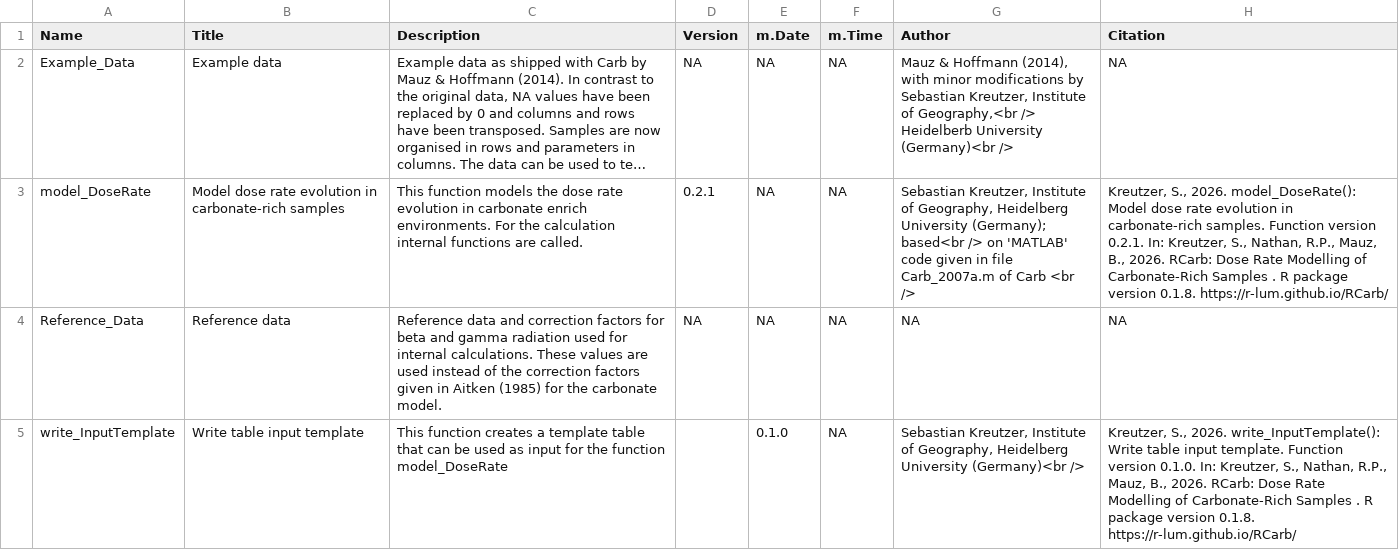
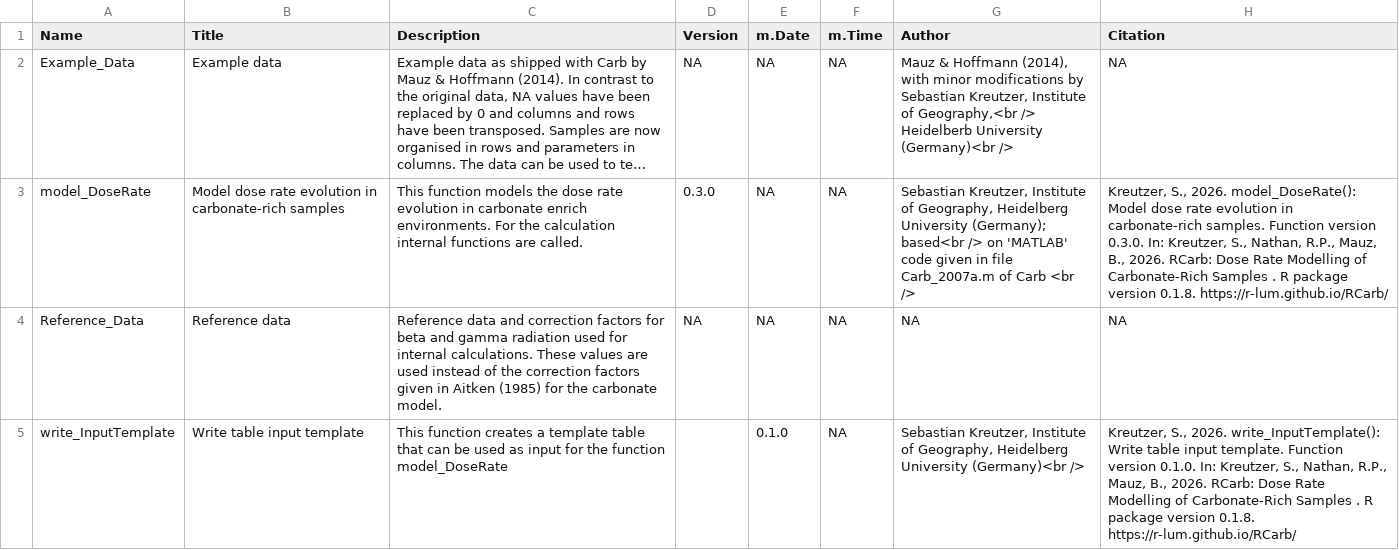
Before and after one commit to R-Lum/RCarb, a CSV file: RCarb.BuildResults/RCarb_0.1.8-Functions.csv, drawn as a sheet; long unchanged cells end in …; the diff names each change by its address in the sheet, - before the commit and + after, or states it on an @@ line.

```diff
--- a/RCarb.BuildResults/RCarb_0.1.8-Functions.csv
+++ b/RCarb.BuildResults/RCarb_0.1.8-Functions.csv
-D3 (Version): 0.2.1
+D3 (Version): 0.3.0
-H3 (Citation): …Function version 0.2.1. In: Kreutzer,…
+H3 (Citation): …Function version 0.3.0. In: Kreutzer,…
```
Also changed, not shown: 7 other files.
